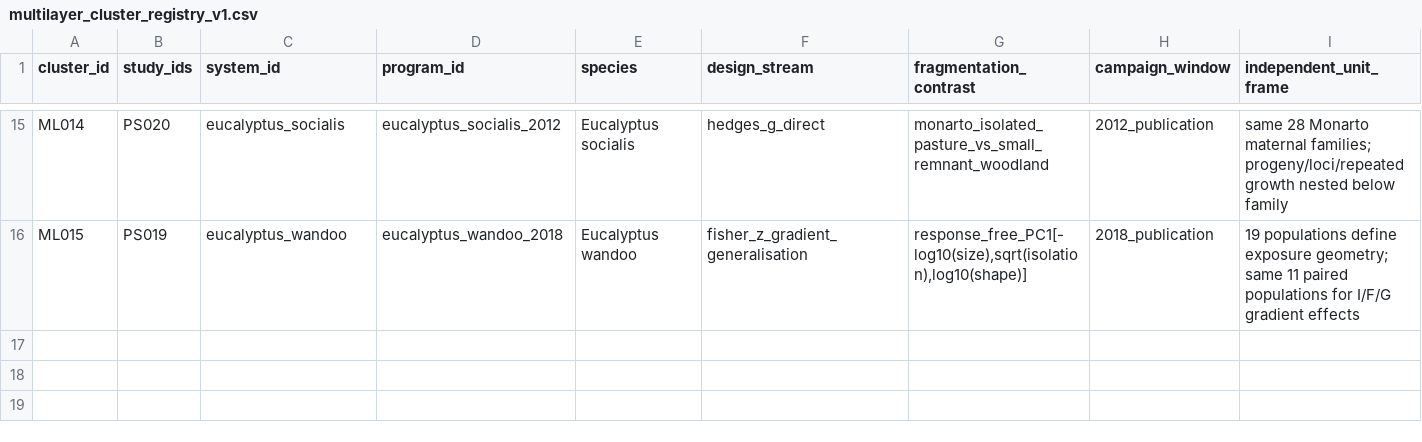
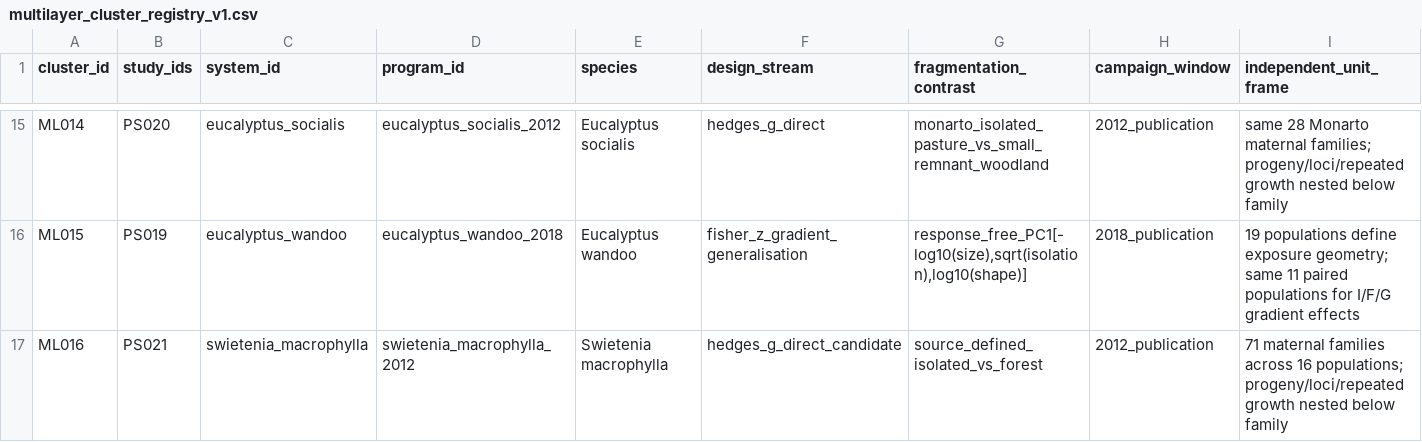
Before and after one commit to zuizui0223/egwee, a CSV file: evidence/meta_extraction/multilayer_cluster_registry_v1.csv, drawn as a sheet; only a part is shown, gaps mark what is left out; rows hold the shown columns only; the diff names each change by its address in the sheet, - before the commit and + after, or states it on an @@ line.

Commit message:
Register ML016 representation-blocked cluster

```diff
--- a/evidence/meta_extraction/multilayer_cluster_registry_v1.csv
+++ b/evidence/meta_extraction/multilayer_cluster_registry_v1.csv
+row 17: ML016 | PS021 | swietenia_macrophylla | swietenia_macrophylla_2012 | Swietenia macrophylla | hedges_g_direct_candidate | source_defined_isolated_vs_forest | 2012_publication | 71 maternal families across 16 populations; progeny/loci/repeated growth nested below family
```
